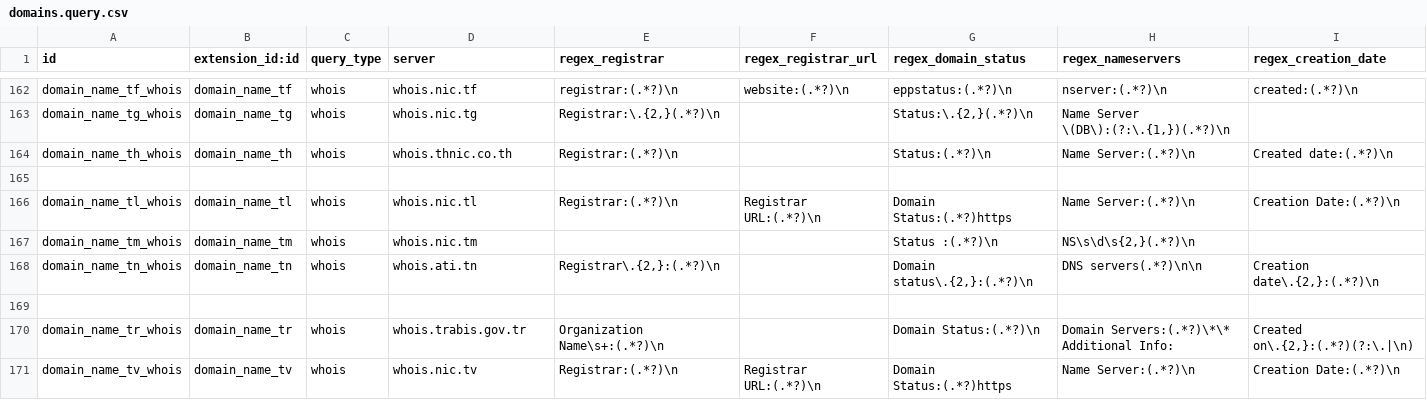
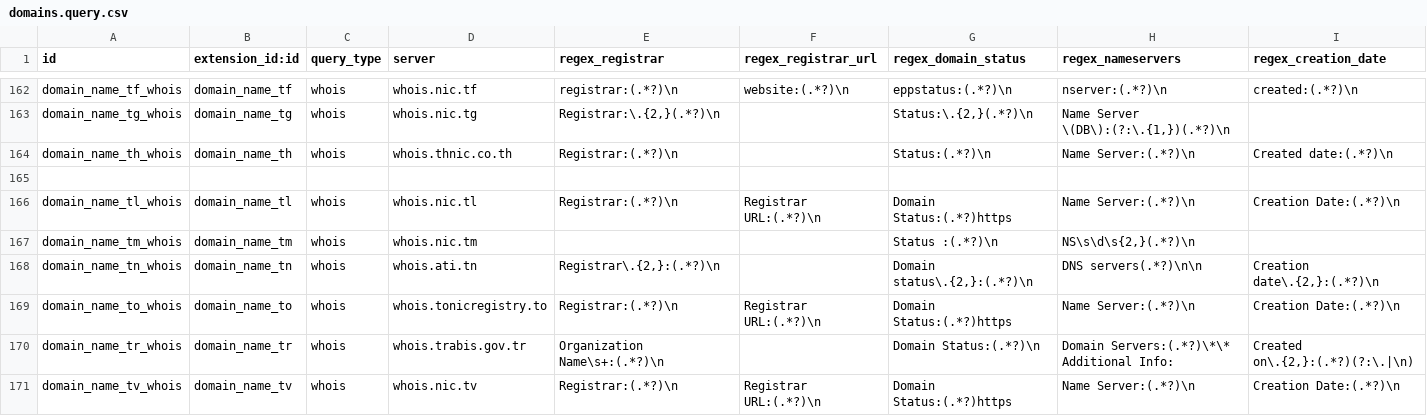
Before and after one commit to viettools/checkdomain, a CSV file: data/domains.query.csv, drawn as a sheet; only a part is shown, gaps mark what is left out; rows hold the shown columns only; the diff names each change by its address in the sheet, - before the commit and + after, or states it on an @@ line.

Commit message:
[FIX] Fix WHOIS .to server

```diff
--- a/data/domains.query.csv
+++ b/data/domains.query.csv
-row 169: (empty)
+row 169: domain_name_to_whois | domain_name_to | whois | whois.tonicregistry.to | Registrar:(.*?)\n | Registrar URL:(.*?)\n | Domain Status:(.*?)https | Name Server:(.*?)\n | Creation Date:(.*?)\n
```
Also changed, not shown: 4 other files.
